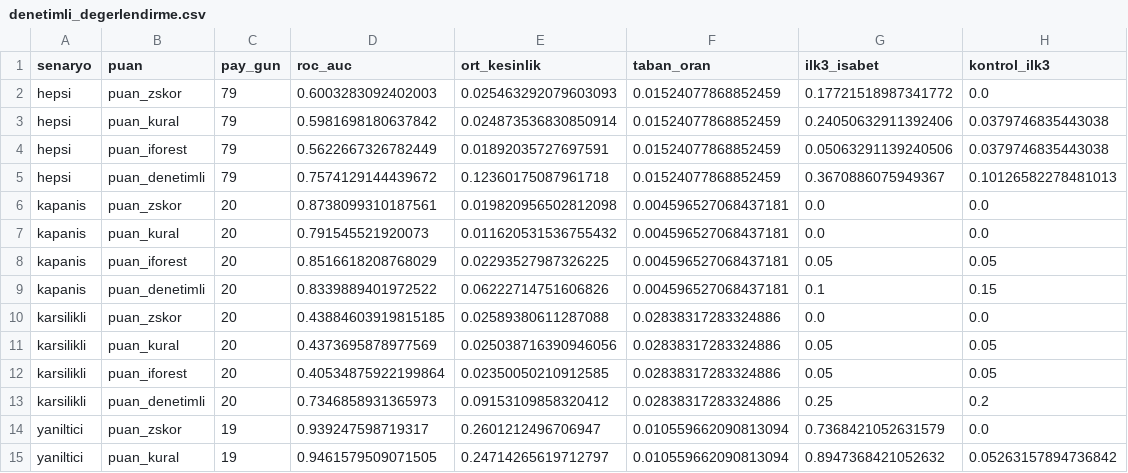
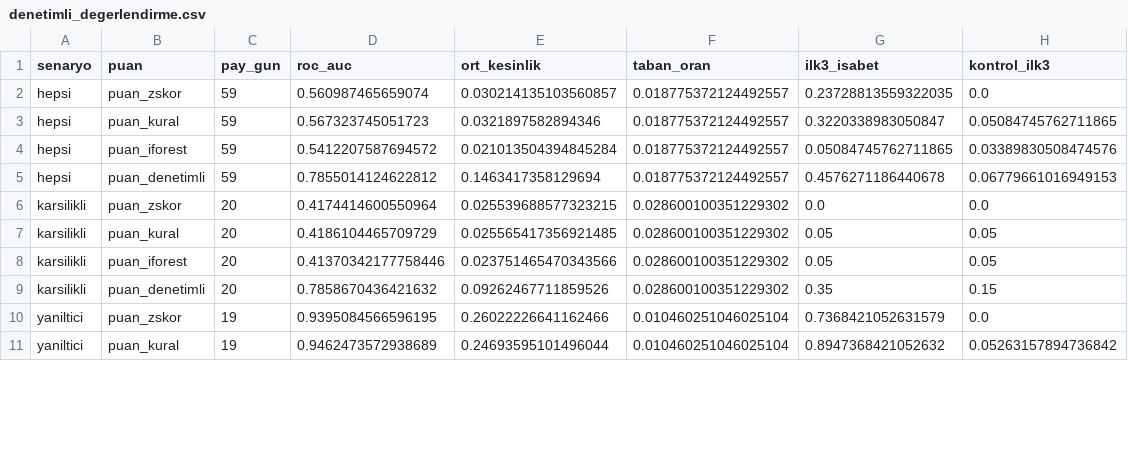
Before and after one commit to ResulCan-KESKIN/bist-esitleme-motoru, a CSV file: veri/gunici-dogrulama/2025-03/tespit/pencere_olcek_0.3/denetimli_degerlendirme.csv, drawn as a sheet; only a part is shown; the diff covers the shown part only.

```diff
--- a/veri/gunici-dogrulama/2025-03/tespit/pencere_olcek_0.3/denetimli_degerlendirme.csv
+++ b/veri/gunici-dogrulama/2025-03/tespit/pencere_olcek_0.3/denetimli_degerlendirme.csv
@@ -1,15 +1,11 @@
 senaryo,puan,pay_gun,roc_auc,ort_kesinlik,taban_oran,ilk3_isabet,kontrol_ilk3
-hepsi,puan_zskor,79,0.6003283092402003,0.025463292079603093,0.01524077868852459,0.17721518987341772,0.0
-hepsi,puan_kural,79,0.5981698180637842,0.024873536830850914,0.01524077868852459,0.24050632911392406,0.0379746835443038
-hepsi,puan_iforest,79,0.5622667326782449,0.01892035727697591,0.01524077868852459,0.05063291139240506,0.0379746835443038
-hepsi,puan_denetimli,79,0.7574129144439672,0.12360175087961718,0.01524077868852459,0.3670886075949367,0.10126582278481013
-kapanis,puan_zskor,20,0.8738099310187561,0.019820956502812098,0.004596527068437181,0.0,0.0
-kapanis,puan_kural,20,0.791545521920073,0.011620531536755432,0.004596527068437181,0.0,0.0
-kapanis,puan_iforest,20,0.8516618208768029,0.02293527987326225,0.004596527068437181,0.05,0.05
-kapanis,puan_denetimli,20,0.8339889401972522,0.06222714751606826,0.004596527068437181,0.1,0.15
-karsilikli,puan_zskor,20,0.43884603919815185,0.02589380611287088,0.02838317283324886,0.0,0.0
-karsilikli,puan_kural,20,0.4373695878977569,0.025038716390946056,0.02838317283324886,0.05,0.05
-karsilikli,puan_iforest,20,0.40534875922199864,0.02350050210912585,0.02838317283324886,0.05,0.05
-karsilikli,puan_denetimli,20,0.7346858931365973,0.09153109858320412,0.02838317283324886,0.25,0.2
-yaniltici,puan_zskor,19,0.939247598719317,0.2601212496706947,0.010559662090813094,0.7368421052631579,0.0
-yaniltici,puan_kural,19,0.9461579509071505,0.24714265619712797,0.010559662090813094,0.8947368421052632,0.05263157894736842
+hepsi,puan_zskor,59,0.560987465659074,0.030214135103560857,0.018775372124492557,0.23728813559322035,0.0
+hepsi,puan_kural,59,0.567323745051723,0.0321897582894346,0.018775372124492557,0.3220338983050847,0.05084745762711865
+hepsi,puan_iforest,59,0.5412207587694572,0.021013504394845284,0.018775372124492557,0.05084745762711865,0.03389830508474576
+hepsi,puan_denetimli,59,0.7855014124622812,0.1463417358129694,0.018775372124492557,0.4576271186440678,0.06779661016949153
+karsilikli,puan_zskor,20,0.4174414600550964,0.025539688577323215,0.028600100351229302,0.0,0.0
+karsilikli,puan_kural,20,0.4186104465709729,0.025565417356921485,0.028600100351229302,0.05,0.05
+karsilikli,puan_iforest,20,0.41370342177758446,0.023751465470343566,0.028600100351229302,0.05,0.05
+karsilikli,puan_denetimli,20,0.7858670436421632,0.09262467711859526,0.028600100351229302,0.35,0.15
+yaniltici,puan_zskor,19,0.9395084566596195,0.26022226641162466,0.010460251046025104,0.7368421052631579,0.0
+yaniltici,puan_kural,19,0.9462473572938689,0.24693595101496044,0.010460251046025104,0.8947368421052632,0.05263157894736842
```
Also changed, not shown: 19 edited cells elsewhere in this file, veri/gunici-dogrulama/2025-03/tespit/pencere/denetimli_degerlendirme.csv, veri/gunici-dogrulama/2025-03/tespit/pencere_15dk/denetimli_degerlendirme.csv, 38 other files.
